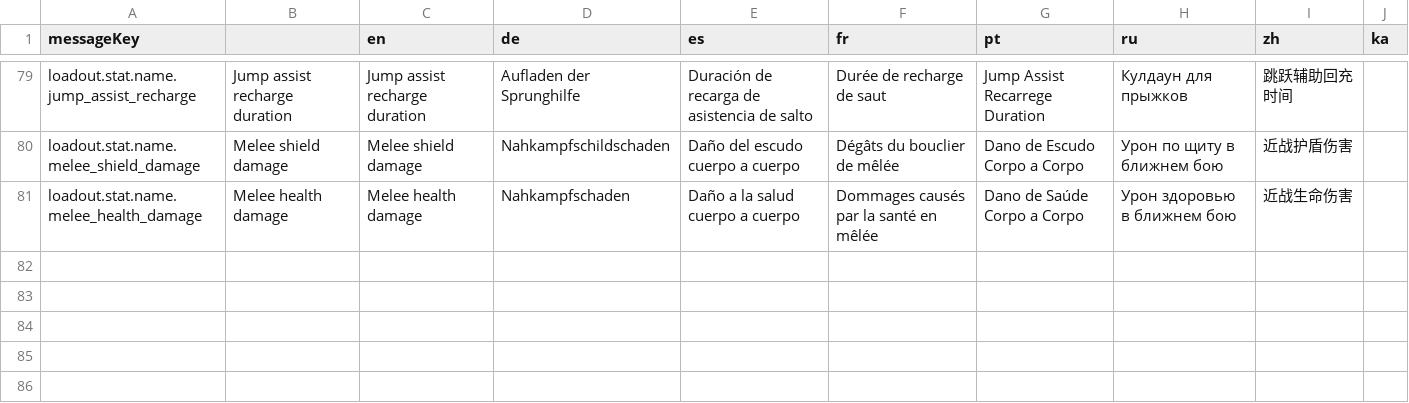
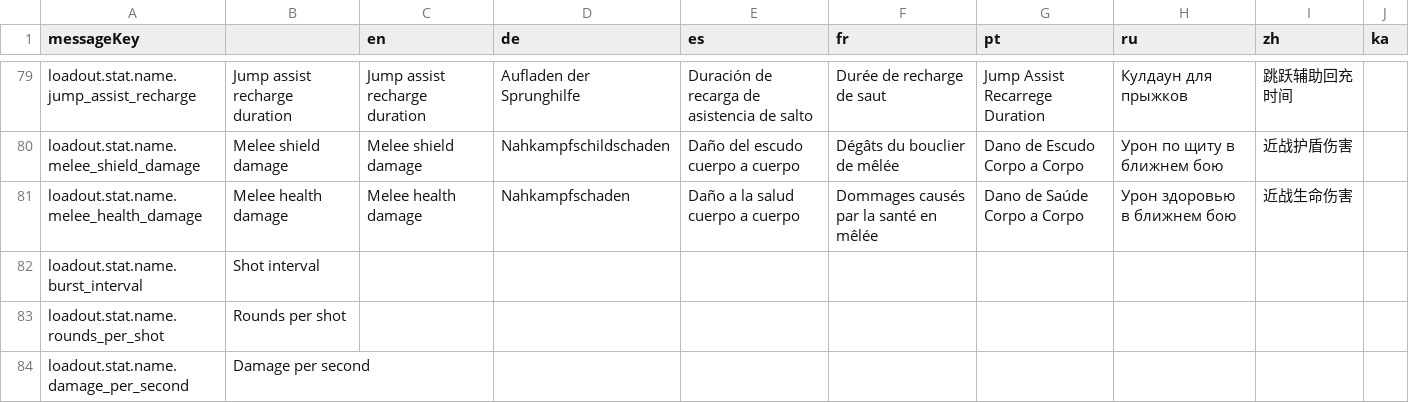
Before and after one commit to jixxed/ed-odyssey-materials-helper, a CSV file: application/src/main/resources/locale/loadout/stat.name.csv, drawn as a sheet; only a part is shown, gaps mark what is left out.

Commit message:
add more accurate damage numbers

```diff
--- a/application/src/main/resources/locale/loadout/stat.name.csv
+++ b/application/src/main/resources/locale/loadout/stat.name.csv
@@ -81 +81,4 @@
 "loadout.stat.name.melee_health_damage","Melee health damage","Melee health damage","Nahkampfschaden","Daño a la salud cuerpo a cuerpo","Dommages causés par la santé en mêlée","Dano de Saúde Corpo a Corpo","Урон здоровью в ближнем бою","近战生命伤害",""
+"loadout.stat.name.burst_interval","Shot interval","","","","","","","",""
+"loadout.stat.name.rounds_per_shot","Rounds per shot","","","","","","","",""
+"loadout.stat.name.damage_per_second","Damage per second","","","","","","","",""
```
